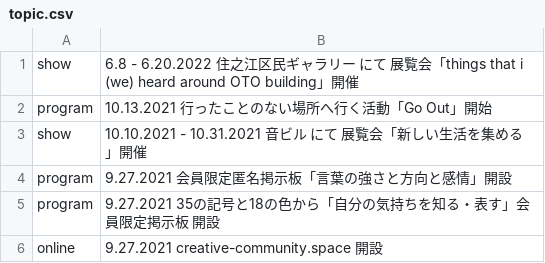
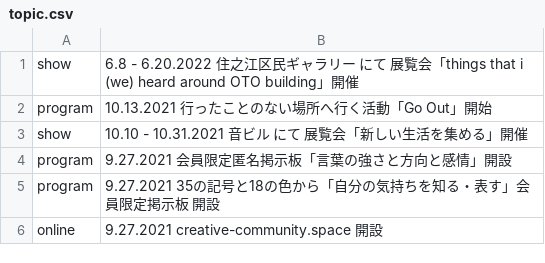
Before and after one commit to pe-hu/index, a CSV file: update/cc/topic.csv, drawn as a sheet.

```diff
--- a/update/cc/topic.csv
+++ b/update/cc/topic.csv
@@ -2,3 +2,3 @@ show,6.8 - 6.20.2022 住之江区民ギャラリー にて 展覧会「things th
 program,10.13.2021 行ったことのない場所へ行く活動「Go Out」開始
-show,10.10.2021 - 10.31.2021 音ビル にて 展覧会「新しい生活を集める」開催
+show,10.10 - 10.31.2021 音ビル にて 展覧会「新しい生活を集める」開催
 program,9.27.2021 会員限定匿名掲示板「言葉の強さと方向と感情」開設
```
Also changed, not shown: update/nlc/nlc.csv, 1 other file.
